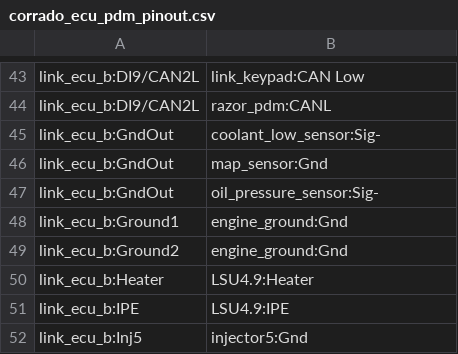
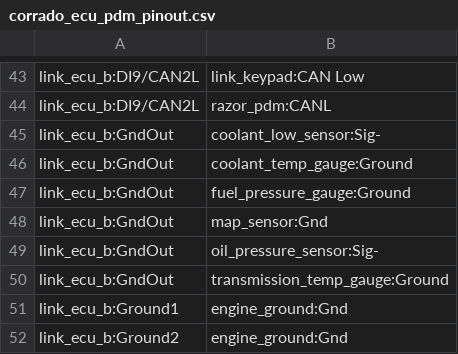
Before and after one commit to djhedges/corrado_wiring, a CSV file: corrado_ecu_pdm_pinout.csv, drawn as a sheet; only a part is shown, gaps mark what is left out; the shorter side is filled out with more unchanged rows.

Commit message:
Move gauge grounds to ECU GndOut since a 5v signal is being sent to the ecu from the gauge for coolant temps.

```diff
--- a/corrado_ecu_pdm_pinout.csv
+++ b/corrado_ecu_pdm_pinout.csv
@@ -45,4 +45,7 @@ link_ecu_b:DI9/CAN2L,razor_pdm:CANL
 link_ecu_b:GndOut,coolant_low_sensor:Sig-
+link_ecu_b:GndOut,coolant_temp_gauge:Ground
+link_ecu_b:GndOut,fuel_pressure_gauge:Ground
 link_ecu_b:GndOut,map_sensor:Gnd
 link_ecu_b:GndOut,oil_pressure_sensor:Sig-
+link_ecu_b:GndOut,transmission_temp_gauge:Ground
 link_ecu_b:Ground1,engine_ground:Gnd
```
Also changed, not shown: 7 other files.
